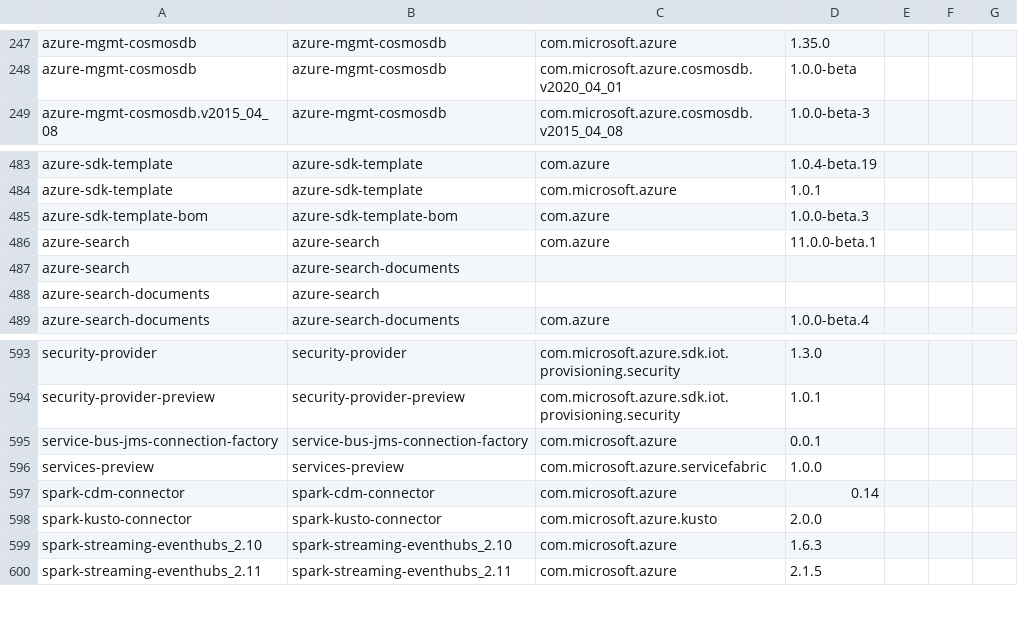
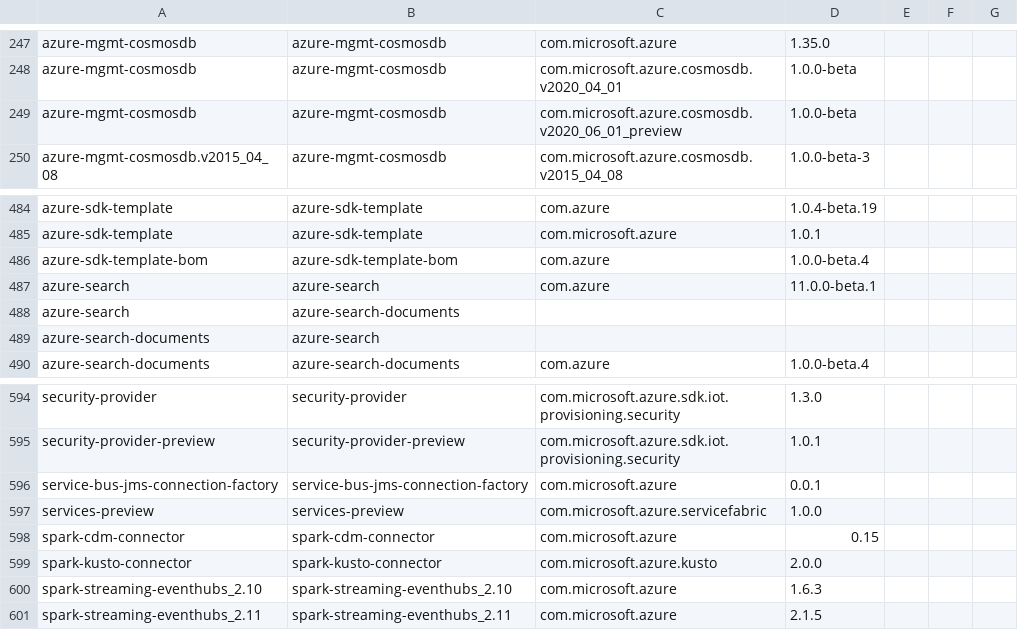
Before and after one commit to Azure/azure-sdk, a CSV file: _data/allpackages/java-packages.csv, drawn as a sheet; only a part is shown, gaps mark what is left out.

```diff
--- a/_data/allpackages/java-packages.csv
+++ b/_data/allpackages/java-packages.csv
@@ -248,2 +248,3 @@
 "azure-mgmt-cosmosdb","azure-mgmt-cosmosdb","com.microsoft.azure.cosmosdb.v2020_04_01","1.0.0-beta","","",""
+"azure-mgmt-cosmosdb","azure-mgmt-cosmosdb","com.microsoft.azure.cosmosdb.v2020_06_01_preview","1.0.0-beta","","",""
 "azure-mgmt-cosmosdb.v2015_04_08","azure-mgmt-cosmosdb","com.microsoft.azure.cosmosdb.v2015_04_08","1.0.0-beta-3","","",""
@@ -484,3 +485,3 @@
 "azure-sdk-template","azure-sdk-template","com.microsoft.azure","1.0.1","","",""
-"azure-sdk-template-bom","azure-sdk-template-bom","com.azure","1.0.0-beta.3","","",""
+"azure-sdk-template-bom","azure-sdk-template-bom","com.azure","1.0.0-beta.4","","",""
 "azure-search","azure-search","com.azure","11.0.0-beta.1","","",""
@@ -596,3 +597,3 @@
 "services-preview","services-preview","com.microsoft.azure.servicefabric","1.0.0","","",""
-"spark-cdm-connector","spark-cdm-connector","com.microsoft.azure","0.14","","",""
+"spark-cdm-connector","spark-cdm-connector","com.microsoft.azure","0.15","","",""
 "spark-kusto-connector","spark-kusto-connector","com.microsoft.azure.kusto","2.0.0","","",""
```
Also changed, not shown: _data/allpackages/js-packages.csv, _data/allpackages/python-packages.csv, 1 other file.
